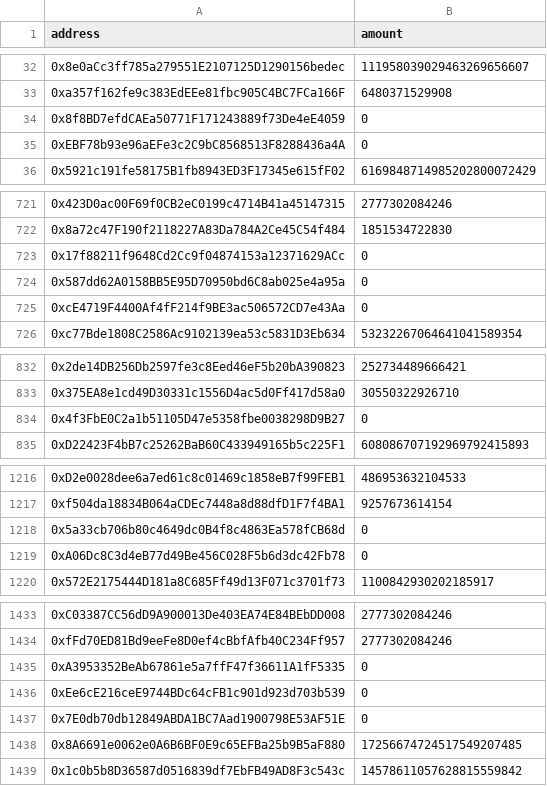
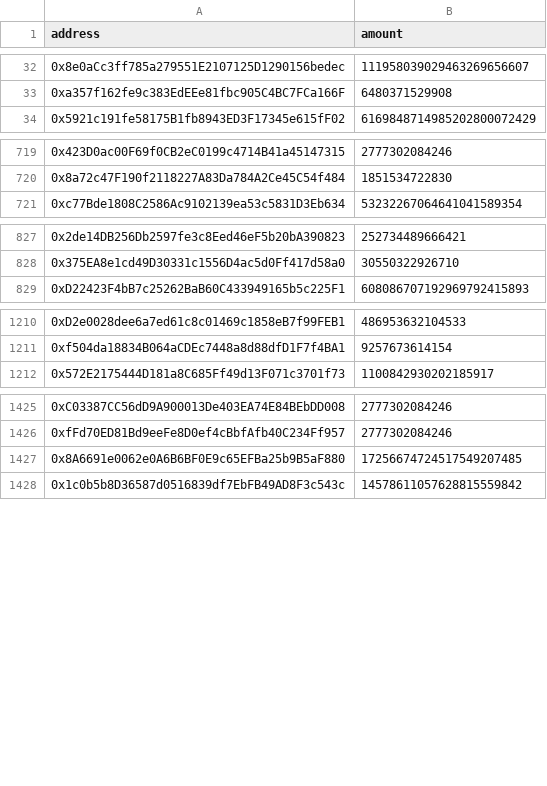
Before and after one commit to rotki/data, a CSV file: airdrops/grain_iou.csv, drawn as a sheet; only a part is shown, gaps mark what is left out; the diff names each change by its address in the sheet, - before the commit and + after, or states it on an @@ line.

```diff
--- a/airdrops/grain_iou.csv
+++ b/airdrops/grain_iou.csv
-row 34: 0x8f8BD7efdCAEa50771F171243889f73De4eE4059 | 0
-row 35: 0xEBF78b93e96aEFe3c2C9bC8568513F8288436a4A | 0
-row 723: 0x17f88211f9648Cd2Cc9f04874153a12371629ACc | 0
-row 724: 0x587dd62A0158BB5E95D70950bd6C8ab025e4a95a | 0
-row 725: 0xcE4719F4400Af4fF214f9BE3ac506572CD7e43Aa | 0
-row 834: 0x4f3FbE0C2a1b51105D47e5358fbe0038298D9B27 | 0
-row 1218: 0x5a33cb706b80c4649dc0B4f8c4863Ea578fCB68d | 0
-row 1219: 0xA06Dc8C3d4eB77d49Be456C028F5b6d3dc42Fb78 | 0
-row 1435: 0xA3953352BeAb67861e5a7ffF47f36611A1fF5335 | 0
-row 1436: 0xEe6cE216ceE9744BDc64cFB1c901d923d703b539 | 0
-row 1437: 0x7E0db70db12849ABDA1BC7Aad1900798E53AF51E | 0
```
Also changed, not shown: airdrops/cow_mainnet.csv, 9 other files.
